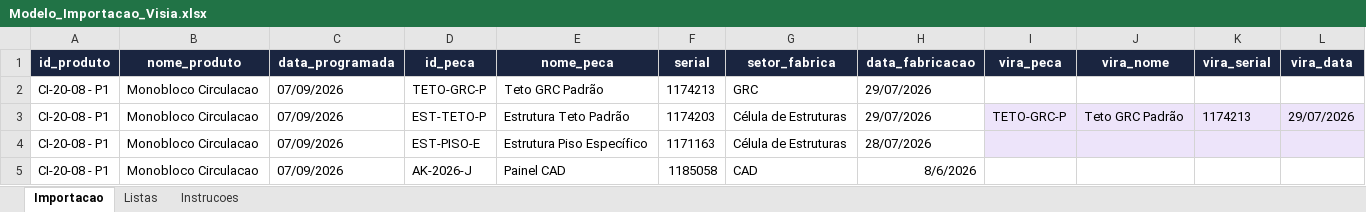
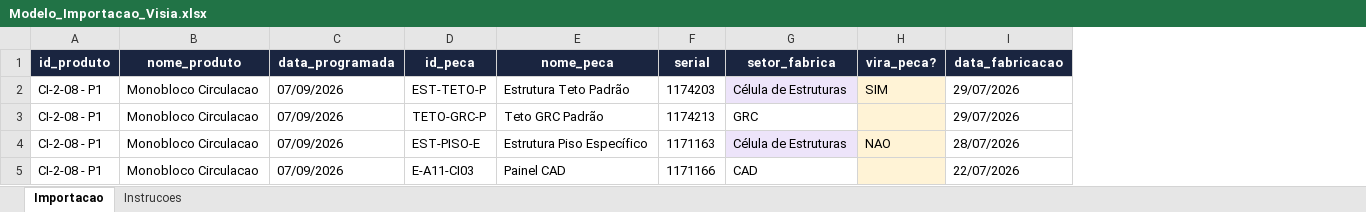
Before and after one commit to carloshoff1709/visia., an Excel workbook: Modelo_Importacao_Visia.xlsx, sheet Importacao, drawn as a sheet; values as stored, in another font and other column widths than the file's, no borders; removed rows and columns are numbered as before the commit, all else as after; the diff names each change by its address in the sheet, - before the commit and + after, or states it on an @@ line.

```diff
--- a/Modelo_Importacao_Visia.xlsx (sheet Importacao)
+++ b/Modelo_Importacao_Visia.xlsx (sheet Importacao)
-sheet tab: Listas
+column H (vira_peca?), row 2: SIM; row 4: NAO
-column I (vira_peca), row 3: TETO-GRC-P
-column J (vira_nome), row 3: Teto GRC Padrão
-column K (vira_serial), row 3: 1174213
-column L (vira_data), row 3: 29/07/2026
-row 2: CI-20-08 - P1 | Monobloco Circulacao | 07/09/2026 | TETO-GRC-P | Teto GRC Padrão | 1174213 | GRC | 29/07/2026
-A2 (id_produto): CI-20-08 - P1
+A2 (id_produto): CI-2-08 - P1
-G2 fill: none
+G2 fill: #EDE4FA
+row 3: CI-2-08 - P1 | Monobloco Circulacao | 07/09/2026 | TETO-GRC-P | Teto GRC Padrão | 1174213 | GRC |  | 29/07/2026
-A4:A5 (id_produto): CI-20-08 - P1
+A4:A5 (id_produto): CI-2-08 - P1
-G4 fill: none
+G4 fill: #EDE4FA
-D5 (id_peca): AK-2026-J
+D5 (id_peca): E-A11-CI03
-F5 (serial): 1185058
+F5 (serial): 1171166
-I5 (data_fabricacao): 8/6/2026
+I5 (data_fabricacao): 22/07/2026
```
Also changed, not shown: sheet Instrucoes, 1 other file.
